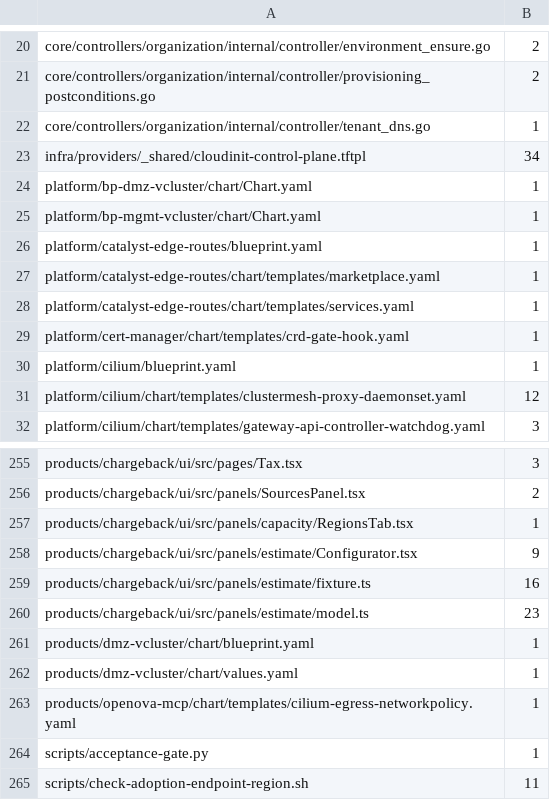
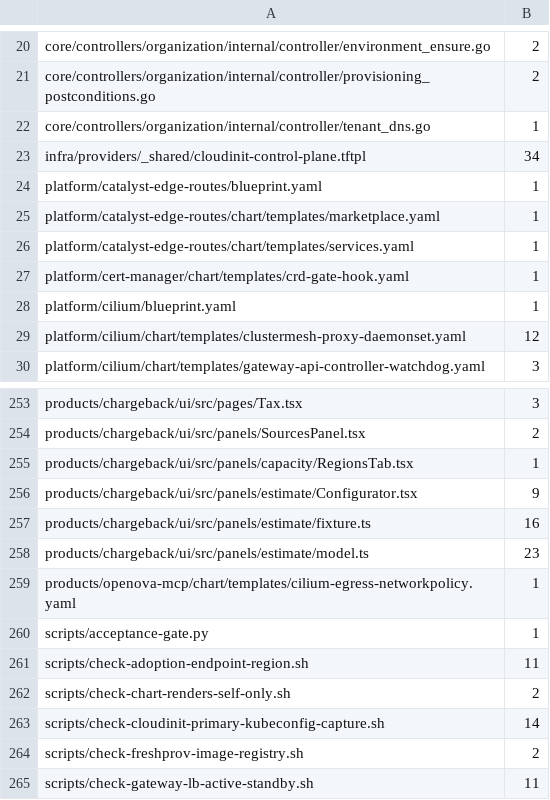
Before and after one commit to openova-io/openova, a TSV file: scripts/provider-leak-baseline.tsv, drawn as a sheet; only a part is shown, gaps mark what is left out; the shorter side is filled out with more unchanged rows.

```diff
--- a/scripts/provider-leak-baseline.tsv
+++ b/scripts/provider-leak-baseline.tsv
@@ -23,4 +23,2 @@ core/controllers/organization/internal/controller/tenant_dns.go	1
 infra/providers/_shared/cloudinit-control-plane.tftpl	34
-platform/bp-dmz-vcluster/chart/Chart.yaml	1
-platform/bp-mgmt-vcluster/chart/Chart.yaml	1
 platform/catalyst-edge-routes/blueprint.yaml	1
@@ -260,4 +258,2 @@ products/chargeback/ui/src/panels/estimate/fixture.ts	16
 products/chargeback/ui/src/panels/estimate/model.ts	23
-products/dmz-vcluster/chart/blueprint.yaml	1
-products/dmz-vcluster/chart/values.yaml	1
 products/openova-mcp/chart/templates/cilium-egress-networkpolicy.yaml	1
```
Also changed, not shown: scripts/network-guards-baseline.tsv, 49 other files.
